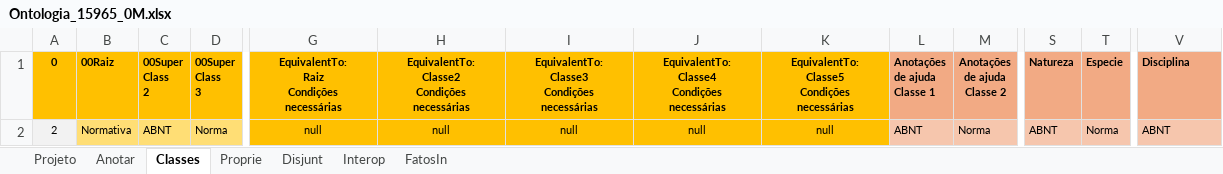
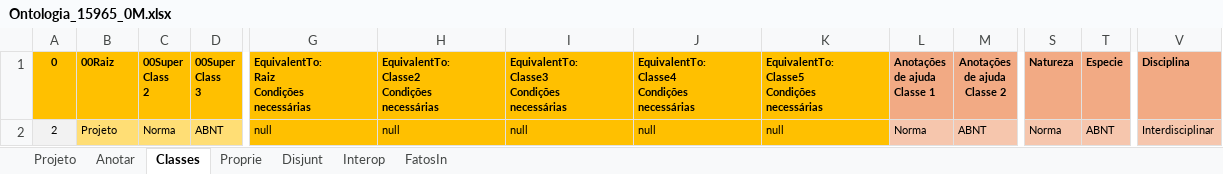
Before and after one commit to JLMenegotto/OntologiaBIM, an Excel workbook: Versão5/ABNT/Ontologia_15965_0M.xlsx, sheet Classes, drawn as a sheet; only a part is shown, gaps mark what is left out; values as stored, in another font and other column widths than the file's, no borders; conditional formats not drawn; the diff names each change by its address in the sheet, - before the commit and + after, or states it on an @@ line.

```diff
--- a/Versão5/ABNT/Ontologia_15965_0M.xlsx (sheet Classes)
+++ b/Versão5/ABNT/Ontologia_15965_0M.xlsx (sheet Classes)
-G1:K2 alignment: center
+G1:K2 alignment: left
-B2 (00Raiz): Normativa
+B2 (00Raiz): Projeto
-C2 (00Super Class 2): ABNT
+C2 (00Super Class 2): Norma
-D2 (00Super Class 3): Norma
+D2 (00Super Class 3): ABNT
-L2 (Anotações de ajuda Classe 1): ABNT
+L2 (Anotações de ajuda Classe 1): Norma
-M2 (Anotações de ajuda Classe 2): Norma
+M2 (Anotações de ajuda Classe 2): ABNT
-S2 (Natureza): ABNT
+S2 (Natureza): Norma
-T2 (Especie): Norma
+T2 (Especie): ABNT
-V2 (Disciplina): ABNT
+V2 (Disciplina): Interdisciplinar
```
Also changed, not shown: sheet Proprie, sheet Projeto, formulas that keep their value, Versão5/ABNT/Ontologia_15965_0P.xlsx, Versão5/ABNT/Ontologia_15965_1D.xlsx, 23 other files.
